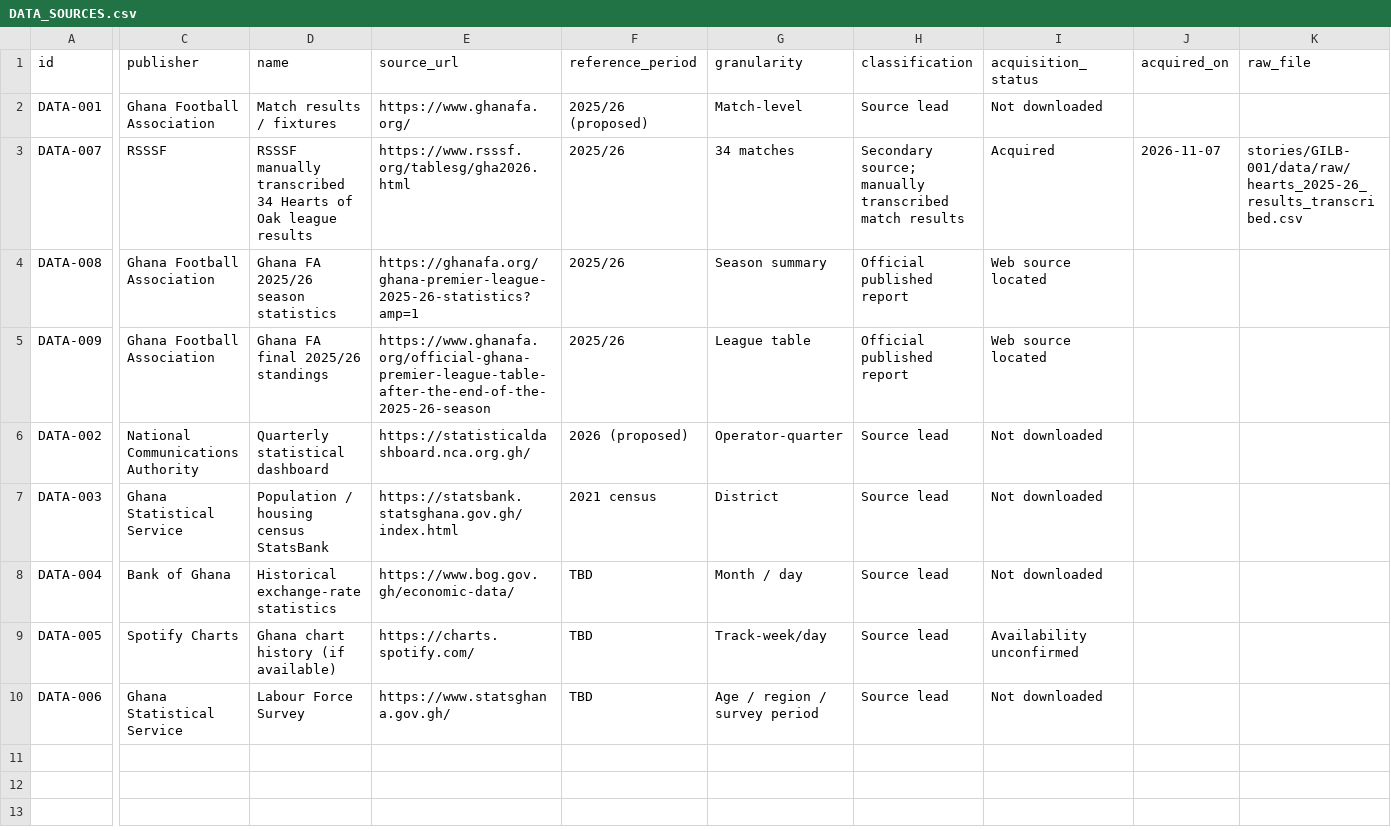
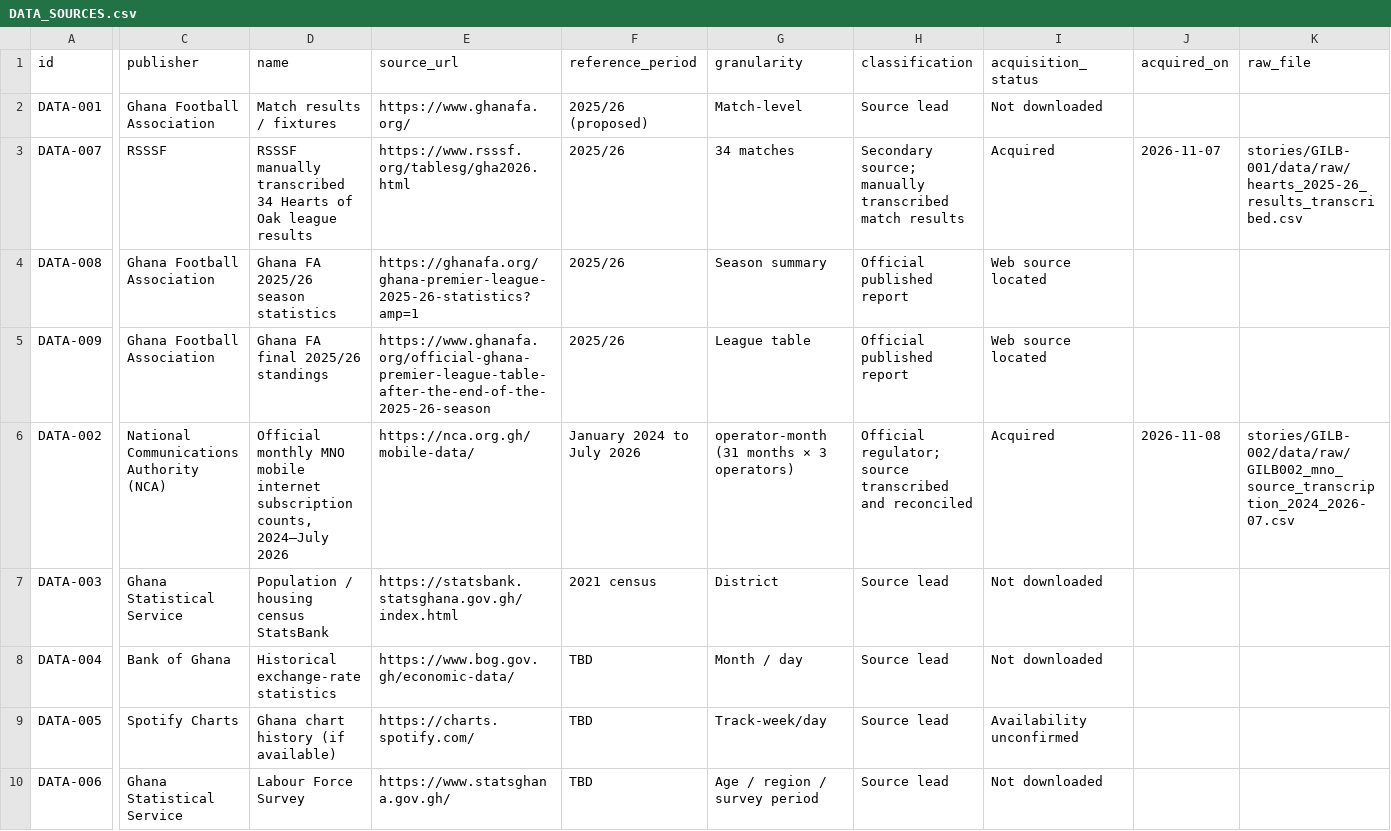
Before and after one commit to Gilbert-B/gilb-story-lab, a CSV file: exports/DATA_SOURCES.csv, drawn as a sheet; only a part is shown, gaps mark what is left out; the diff covers the shown part only; the diff names each change by its address in the sheet, - before the commit and + after, or states it on an @@ line.

```diff
--- a/exports/DATA_SOURCES.csv
+++ b/exports/DATA_SOURCES.csv
-C6 (publisher): National Communications Authority
+C6 (publisher): National Communications Authority (NCA)
-D6 (name): Quarterly statistical dashboard
+D6 (name): Official monthly MNO mobile internet subscription counts, 2024–July 2026
-E6 (source_url): https://statisticaldashboard.nca.org.gh/
+E6 (source_url): https://nca.org.gh/mobile-data/
-F6 (reference_period): 2026 (proposed)
+F6 (reference_period): January 2024 to July 2026
-G6 (granularity): Operator-quarter
+G6 (granularity): operator-month (31 months × 3 operators)
-H6 (classification): Source lead
+H6 (classification): Official regulator; source transcribed and reconciled
-I6 (acquisition_status): Not downloaded
+I6 (acquisition_status): Acquired
-J6 (acquired_on): (empty)
+J6 (acquired_on): 2026-11-08
-K6 (raw_file): (empty)
+K6 (raw_file): stories/GILB-002/data/raw/GILB002_mno_source_transcription_2024_2026-07.csv
```
Also changed, not shown: 3 edited cells elsewhere in this file, exports/ANALYSIS_LOG.csv, exports/EVIDENCE.csv, 18 other files.
